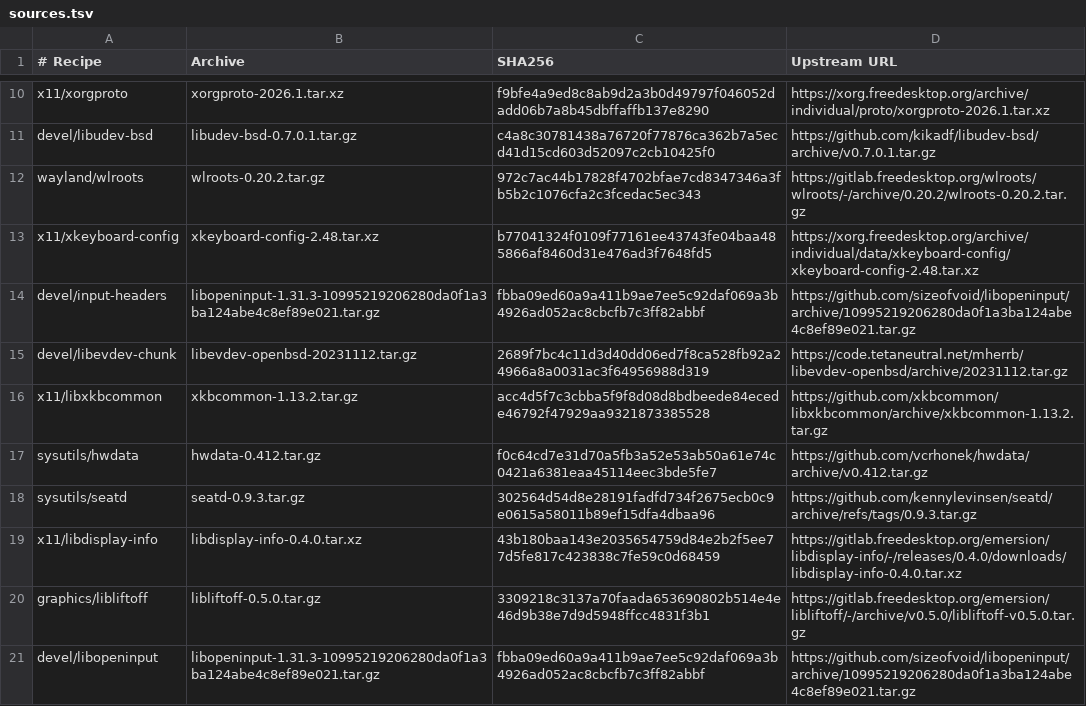
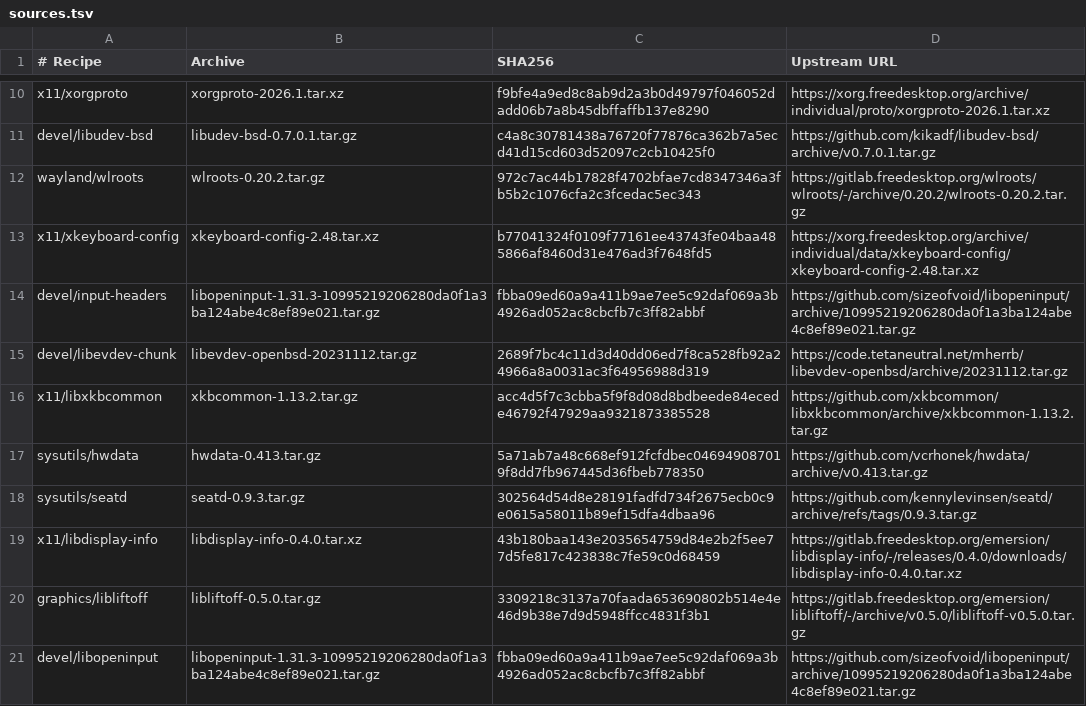
Before and after one commit to oxtech-ember/EmberBSD-Ports, a TSV file: profiles/common-graphics/sources.tsv, drawn as a sheet; only a part is shown, gaps mark what is left out.

Commit message:
Update hwdata to 0.413 and rebuild consumers of its vendor table

```diff
--- a/profiles/common-graphics/sources.tsv
+++ b/profiles/common-graphics/sources.tsv
@@ -16,3 +16,3 @@ devel/libevdev-chunk	libevdev-openbsd-20231112.tar.gz	2689f7bc4c11d3d40dd06ed7f8
 x11/libxkbcommon	xkbcommon-1.13.2.tar.gz	acc4d5f7c3cbba5f9f8d08d8bdbeede84ecede46792f47929aa9321873385528	https://github.com/xkbcommon/libxkbcommon/archive/xkbcommon-1.13.2.tar.gz
-sysutils/hwdata	hwdata-0.412.tar.gz	f0c64cd7e31d70a5fb3a52e53ab50a61e74c0421a6381eaa45114eec3bde5fe7	https://github.com/vcrhonek/hwdata/archive/v0.412.tar.gz
+sysutils/hwdata	hwdata-0.413.tar.gz	5a71ab7a48c668ef912fcfdbec046949087019f8dd7fb967445d36fbeb778350	https://github.com/vcrhonek/hwdata/archive/v0.413.tar.gz
 sysutils/seatd	seatd-0.9.3.tar.gz	302564d54d8e28191fadfd734f2675ecb0c9e0615a58011b89ef15dfa4dbaa96	https://github.com/kennylevinsen/seatd/archive/refs/tags/0.9.3.tar.gz
```
Also changed, not shown: 7 other files.
